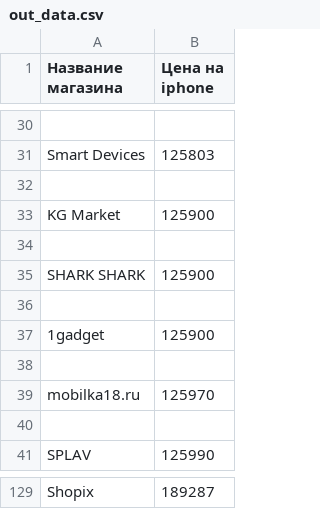
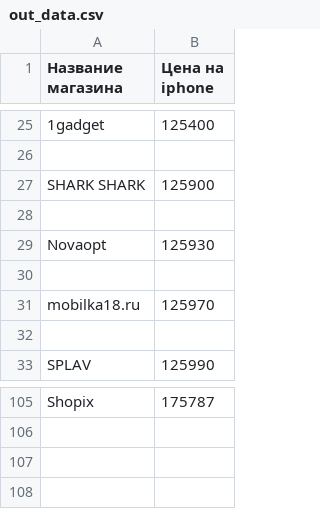
Before and after one commit to R0masik/parsing_yandex_market, a CSV file: out_data.csv, drawn as a sheet; only a part is shown, gaps mark what is left out; removed rows and columns are numbered as before the commit, all else as after; the diff covers the shown part only; the diff names each change by its address in the sheet, - before the commit and + after, or states it on an @@ line.

```diff
--- a/out_data.csv
+++ b/out_data.csv
-row 25: (empty)
+row 25: 1gadget | 125400
-row 31: Smart Devices | 125803
-row 32: (empty)
-row 33: KG Market | 125900
-row 37: 1gadget | 125900
+row 29: Novaopt | 125930
-B105 (Цена на iphone): 189287
+B105 (Цена на iphone): 175787
```
Also changed, not shown: 33 added rows, 54 removed rows and 19 edited cells elsewhere in this file, 5 other files.
